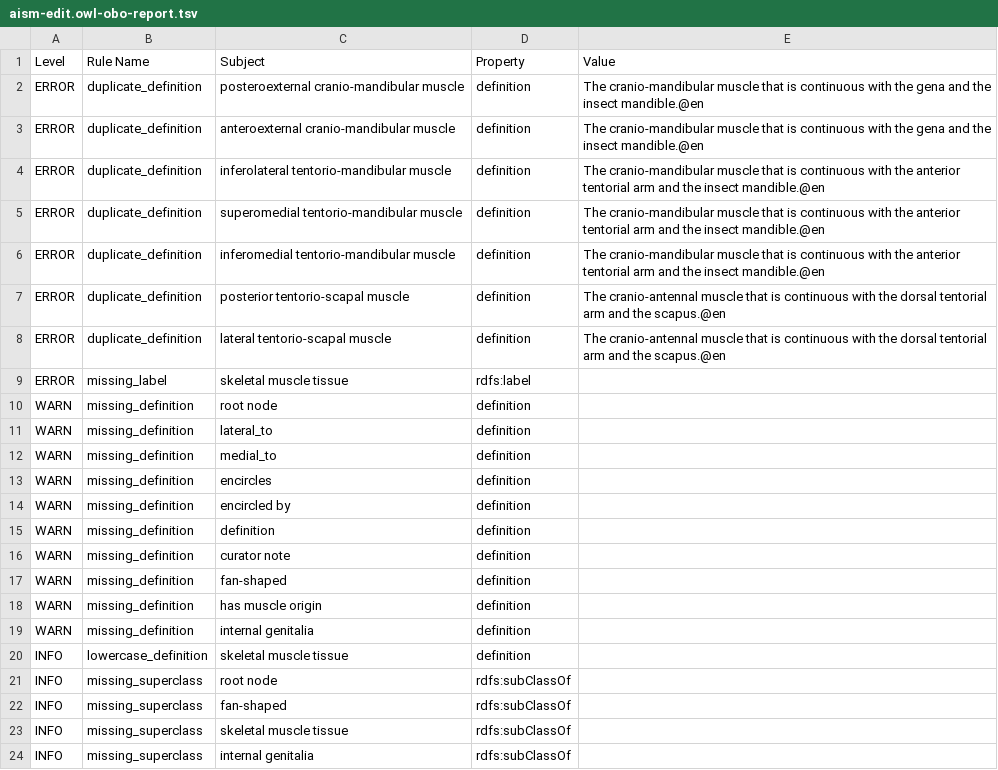
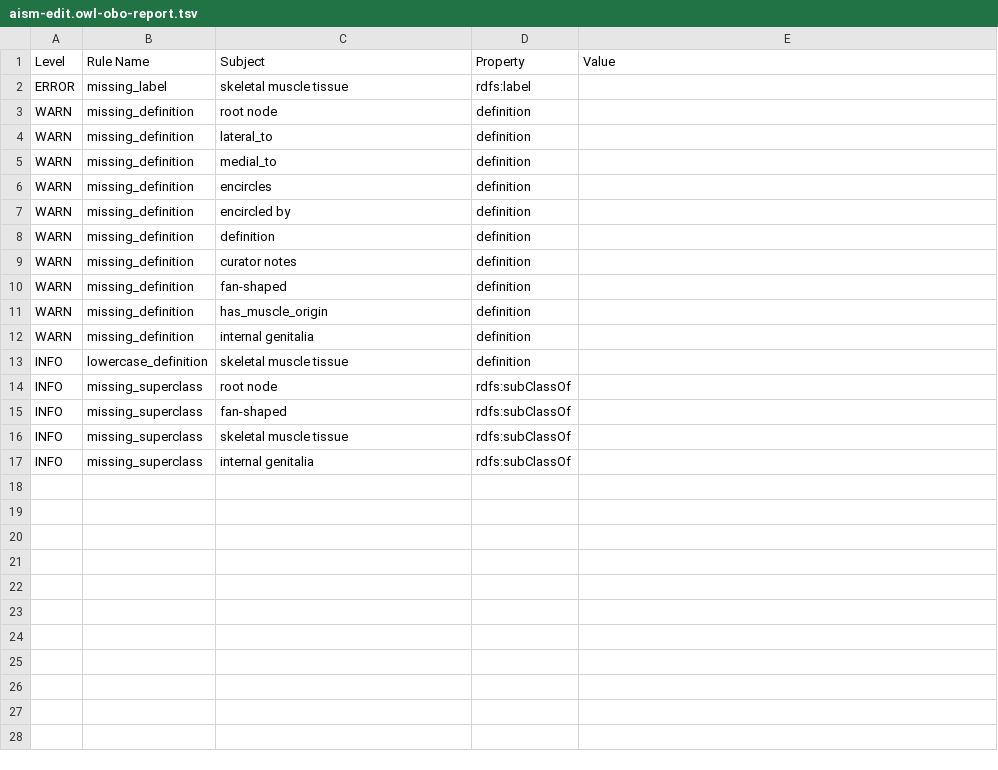
Before and after one commit to insect-morphology/aism, a TSV file: src/ontology/reports/aism-edit.owl-obo-report.tsv, drawn as a sheet.

Commit message:
corrected additional errors; new release

```diff
--- a/src/ontology/reports/aism-edit.owl-obo-report.tsv
+++ b/src/ontology/reports/aism-edit.owl-obo-report.tsv
@@ -1,9 +1,2 @@
 Level	Rule Name	Subject	Property	Value
-ERROR	duplicate_definition	posteroexternal cranio-mandibular muscle	definition	The cranio-mandibular muscle that is continuous with the gena and the insect mandible.@en
-ERROR	duplicate_definition	anteroexternal cranio-mandibular muscle	definition	The cranio-mandibular muscle that is continuous with the gena and the insect mandible.@en
-ERROR	duplicate_definition	inferolateral tentorio-mandibular muscle	definition	The cranio-mandibular muscle that is continuous with the anterior tentorial arm and the insect mandible.@en
-ERROR	duplicate_definition	superomedial tentorio-mandibular muscle	definition	The cranio-mandibular muscle that is continuous with the anterior tentorial arm and the insect mandible.@en
-ERROR	duplicate_definition	inferomedial tentorio-mandibular muscle	definition	The cranio-mandibular muscle that is continuous with the anterior tentorial arm and the insect mandible.@en
-ERROR	duplicate_definition	posterior tentorio-scapal muscle	definition	The cranio-antennal muscle that is continuous with the dorsal tentorial arm and the scapus.@en
-ERROR	duplicate_definition	lateral tentorio-scapal muscle	definition	The cranio-antennal muscle that is continuous with the dorsal tentorial arm and the scapus.@en
 ERROR	missing_label	skeletal muscle tissue	rdfs:label	
@@ -15,5 +8,5 @@ WARN	missing_definition	encircled by	definition
 WARN	missing_definition	definition	definition	
-WARN	missing_definition	curator note	definition	
+WARN	missing_definition	curator notes	definition	
 WARN	missing_definition	fan-shaped	definition	
-WARN	missing_definition	has muscle origin	definition	
+WARN	missing_definition	has_muscle_origin	definition	
 WARN	missing_definition	internal genitalia	definition	
```
Also changed, not shown: 18 other files.
